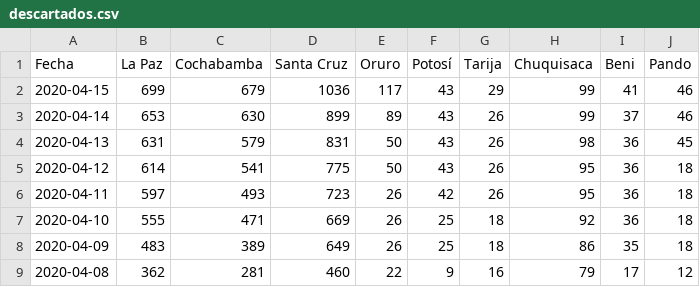
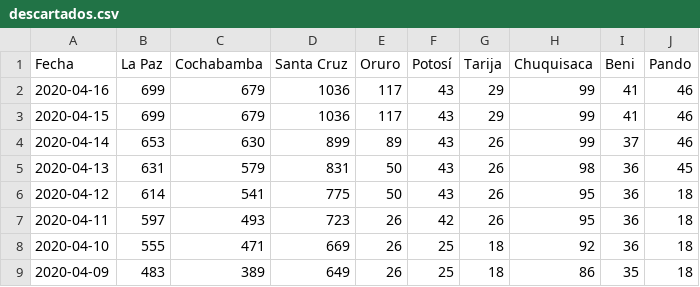
Before and after one commit to mauforonda/covid19-bolivia, a CSV file: descartados.csv, drawn as a sheet; only a part is shown; the shorter side is filled out with more unchanged rows.

```diff
--- a/descartados.csv
+++ b/descartados.csv
@@ -1,2 +1,3 @@
 Fecha,La Paz,Cochabamba,Santa Cruz,Oruro,Potosí,Tarija,Chuquisaca,Beni,Pando
+2020-04-16,699,679,1036,117,43,29,99,41,46
 2020-04-15,699,679,1036,117,43,29,99,41,46
```
Also changed, not shown: confirmados.csv, decesos.csv, 3 other files.
